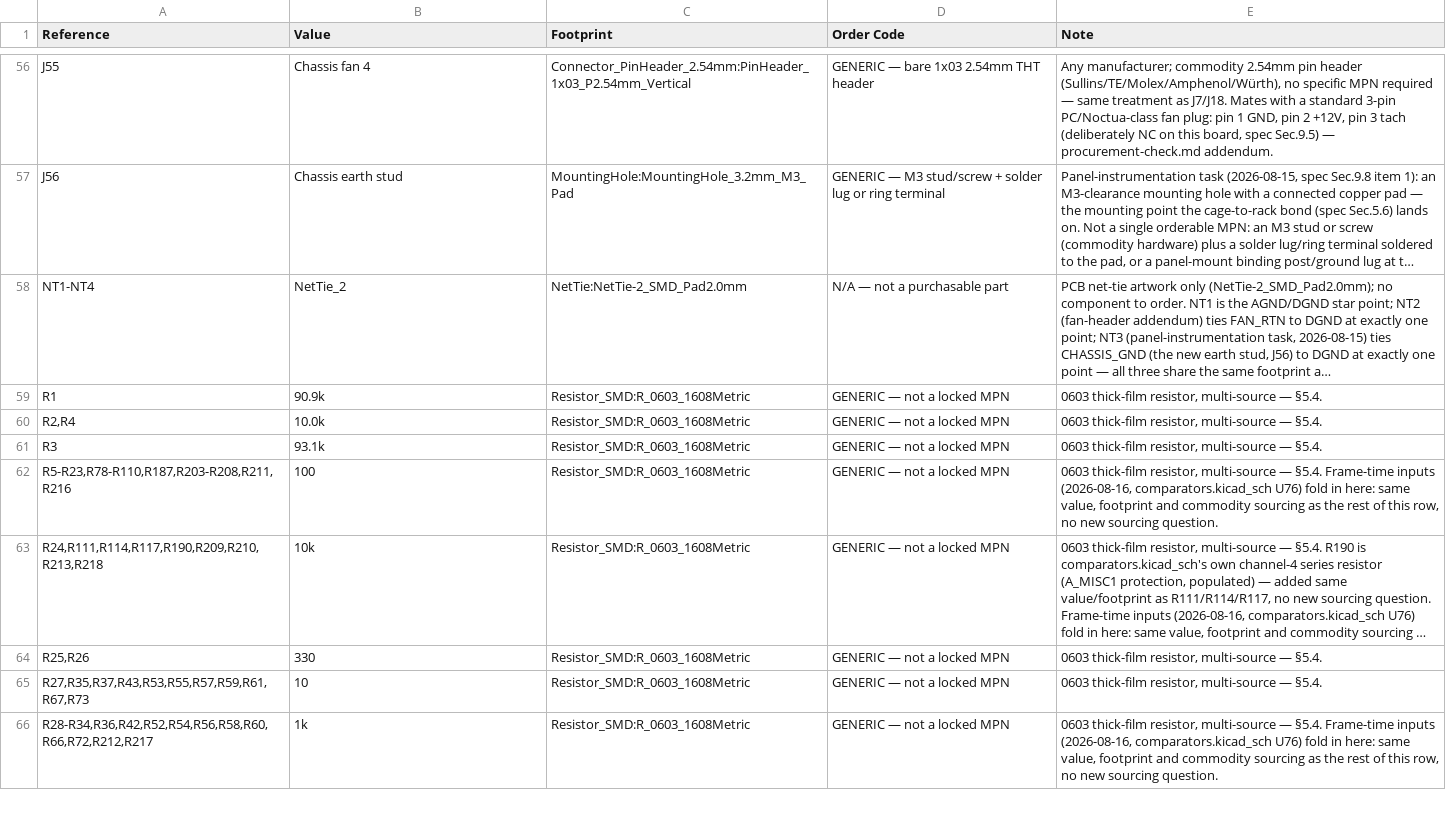
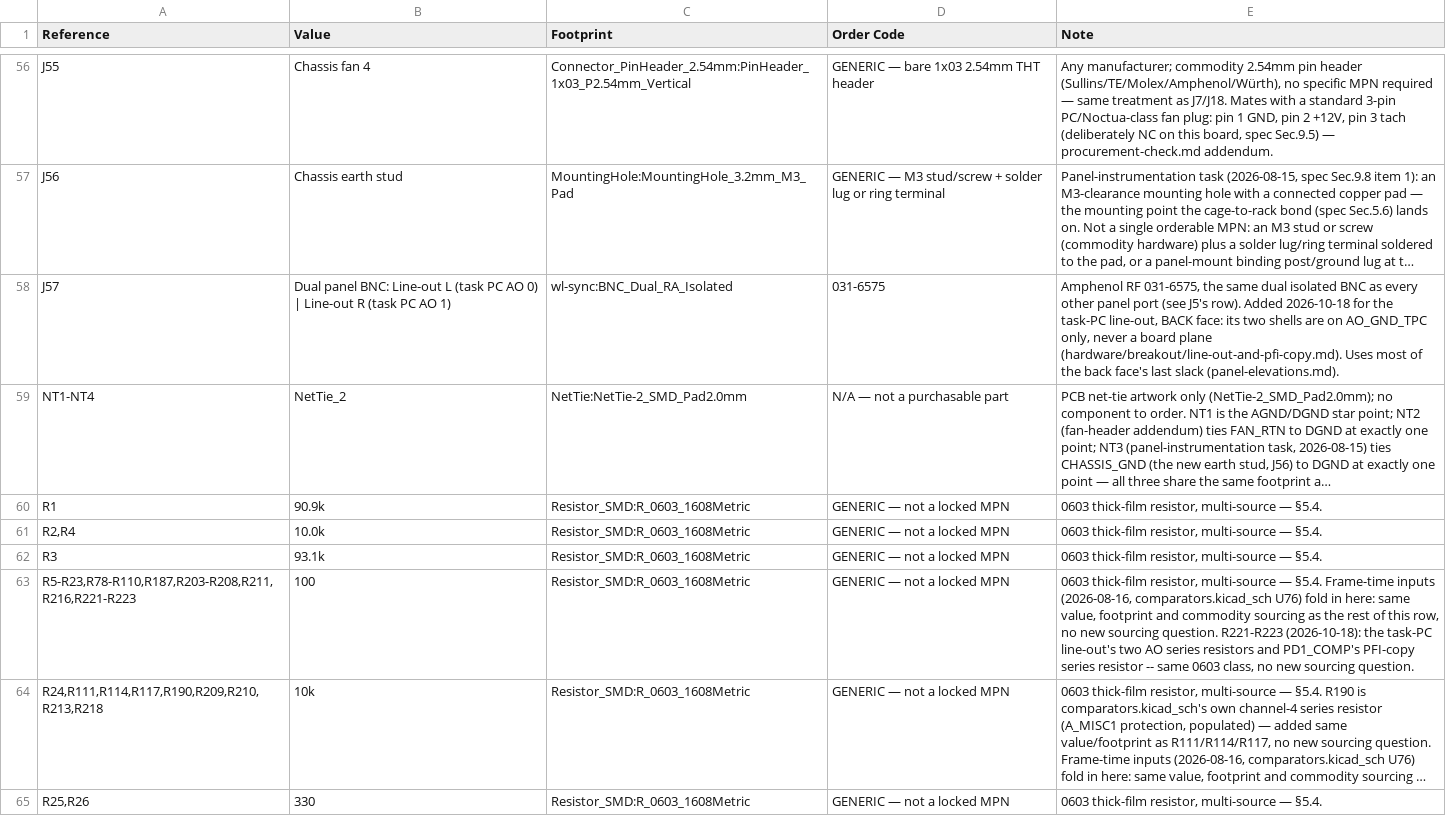
Before and after one commit to jakewesterberg/wl-sync, a CSV file: hardware/breakout/breakout-bom-order.csv, drawn as a sheet; only a part is shown, gaps mark what is left out; the shorter side is filled out with more unchanged rows; long unchanged cells end in …; addresses are those after the commit; the diff names each change by its address in the sheet, - before the commit and + after, or states it on an @@ line.

```diff
--- a/hardware/breakout/breakout-bom-order.csv
+++ b/hardware/breakout/breakout-bom-order.csv
+row 58: J57 | Dual panel BNC: Line-out L (task PC AO 0) | Line-out R (task PC AO 1) | wl-sync:BNC_Dual_RA_Isolated | 031-6575 | Amphenol RF 031-6575, the same dual isolated BNC as every other panel port (see J5's row). Added 2026-10-18 for the task-PC line-out, BACK face: its two shells are on AO_GND_TPC only, never a board plane (hardware/breakout/line-out-and-pfi-copy.md). Uses most of the back face's last slack (panel-elevations.md).
-A63 (Reference): R5-R23,R78-R110,R187,R203-R208,R211,R216
+A63 (Reference): R5-R23,R78-R110,R187,R203-R208,R211,R216,R221-R223
-E63 (Note): …sourcing question.
+E63 (Note): …sourcing question. R221-R223 (2026-10-18): the task-PC line-out's two AO series resistors and PD1_COMP's PFI-copy series resistor -- same 0603 class, no new sourcing question.
```
Also changed, not shown: hardware/breakout/breakout-bom.csv, 13 other files.
